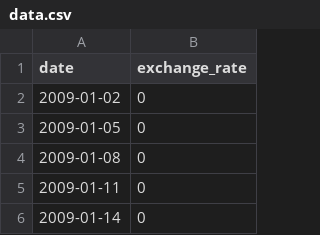
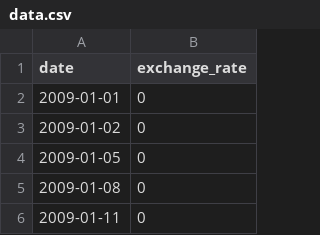
Before and after one commit to smouad/CPP-MODULES, a CSV file: cpp09/ex00/data.csv, drawn as a sheet; only a part is shown; the shorter side is filled out with more unchanged rows.

```diff
--- a/cpp09/ex00/data.csv
+++ b/cpp09/ex00/data.csv
@@ -1,2 +1,3 @@
 date,exchange_rate
+2009-01-01,0
 2009-01-02,0
```
Also changed, not shown: 3 other files.
